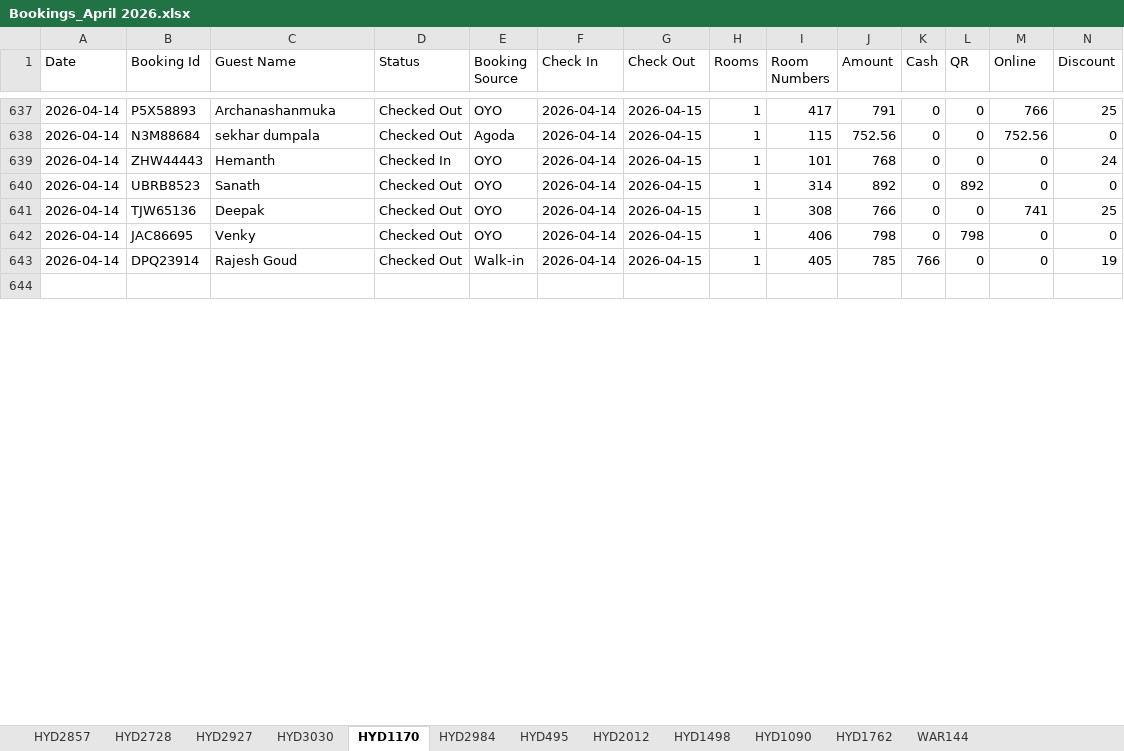
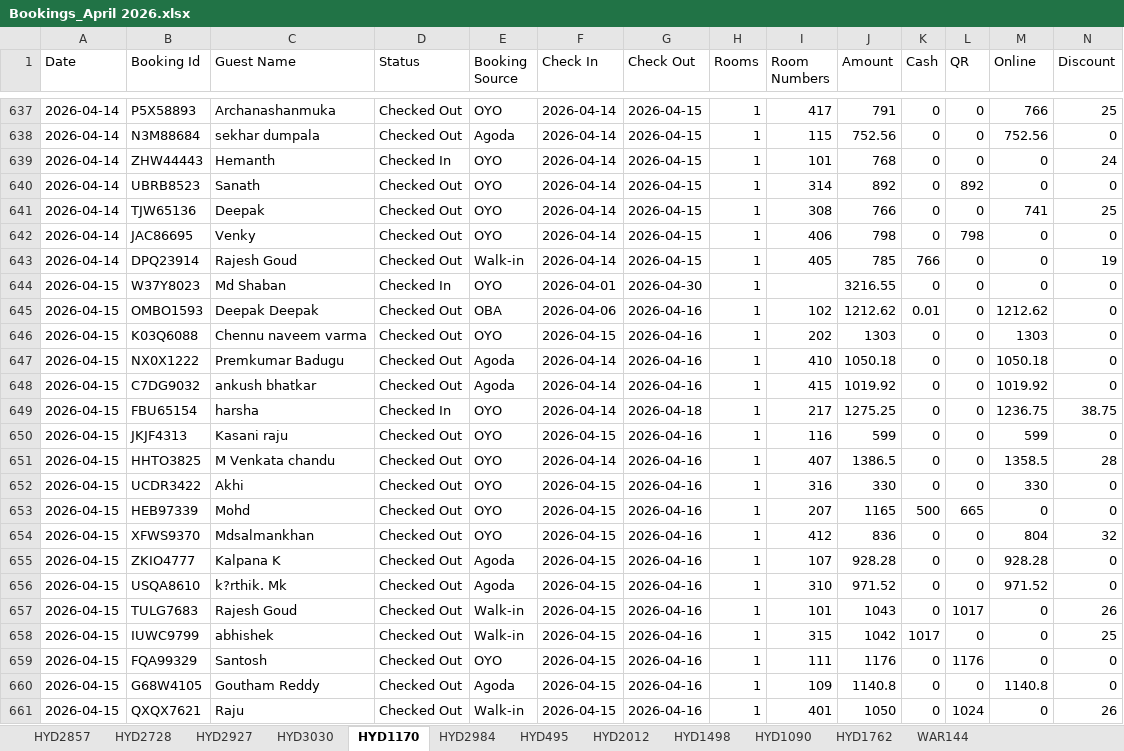
Before and after one commit to propertiesgrouphyd-manager/reports, an Excel workbook: Bookings_April 2026.xlsx, sheet HYD1170, drawn as a sheet; only a part is shown, gaps mark what is left out; the shorter side is filled out with more unchanged rows; values as stored, in another font and other column widths than the file's, no cell formats; rows hold the shown columns only; the diff covers the shown part only; the diff names each change by its address in the sheet, - before the commit and + after, or states it on an @@ line.

```diff
--- a/Bookings_April 2026.xlsx (sheet HYD1170)
+++ b/Bookings_April 2026.xlsx (sheet HYD1170)
+row 644: 2026-04-15 | W37Y8023 | Md Shaban | Checked In | OYO | 2026-04-01 | 2026-04-30 | 1 |  | 3216.55 | 0 | 0 | 0 | 0
+row 645: 2026-04-15 | OMBO1593 | Deepak Deepak | Checked Out | OBA | 2026-04-06 | 2026-04-16 | 1 | 102 | 1212.62 | 0.01 | 0 | 1212.62 | 0
+row 646: 2026-04-15 | K03Q6088 | Chennu naveem varma | Checked Out | OYO | 2026-04-15 | 2026-04-16 | 1 | 202 | 1303 | 0 | 0 | 1303 | 0
+row 647: 2026-04-15 | NX0X1222 | Premkumar Badugu | Checked Out | Agoda | 2026-04-14 | 2026-04-16 | 1 | 410 | 1050.18 | 0 | 0 | 1050.18 | 0
+row 648: 2026-04-15 | C7DG9032 | ankush bhatkar | Checked Out | Agoda | 2026-04-14 | 2026-04-16 | 1 | 415 | 1019.92 | 0 | 0 | 1019.92 | 0
+row 649: 2026-04-15 | FBU65154 | harsha | Checked In | OYO | 2026-04-14 | 2026-04-18 | 1 | 217 | 1275.25 | 0 | 0 | 1236.75 | 38.75
+row 650: 2026-04-15 | JKJF4313 | Kasani raju | Checked Out | OYO | 2026-04-15 | 2026-04-16 | 1 | 116 | 599 | 0 | 0 | 599 | 0
+row 651: 2026-04-15 | HHTO3825 | M Venkata chandu | Checked Out | OYO | 2026-04-14 | 2026-04-16 | 1 | 407 | 1386.5 | 0 | 0 | 1358.5 | 28
+row 652: 2026-04-15 | UCDR3422 | Akhi | Checked Out | OYO | 2026-04-15 | 2026-04-16 | 1 | 316 | 330 | 0 | 0 | 330 | 0
+row 653: 2026-04-15 | HEB97339 | Mohd | Checked Out | OYO | 2026-04-15 | 2026-04-16 | 1 | 207 | 1165 | 500 | 665 | 0 | 0
+row 654: 2026-04-15 | XFWS9370 | Mdsalmankhan | Checked Out | OYO | 2026-04-15 | 2026-04-16 | 1 | 412 | 836 | 0 | 0 | 804 | 32
+row 655: 2026-04-15 | ZKIO4777 | Kalpana K | Checked Out | Agoda | 2026-04-15 | 2026-04-16 | 1 | 107 | 928.28 | 0 | 0 | 928.28 | 0
+row 656: 2026-04-15 | USQA8610 | k?rthik. Mk | Checked Out | Agoda | 2026-04-15 | 2026-04-16 | 1 | 310 | 971.52 | 0 | 0 | 971.52 | 0
+row 657: 2026-04-15 | TULG7683 | Rajesh Goud | Checked Out | Walk-in | 2026-04-15 | 2026-04-16 | 1 | 101 | 1043 | 0 | 1017 | 0 | 26
+row 658: 2026-04-15 | IUWC9799 | abhishek | Checked Out | Walk-in | 2026-04-15 | 2026-04-16 | 1 | 315 | 1042 | 1017 | 0 | 0 | 25
+row 659: 2026-04-15 | FQA99329 | Santosh | Checked Out | OYO | 2026-04-15 | 2026-04-16 | 1 | 111 | 1176 | 0 | 1176 | 0 | 0
+row 660: 2026-04-15 | G68W4105 | Goutham Reddy | Checked Out | Agoda | 2026-04-15 | 2026-04-16 | 1 | 109 | 1140.8 | 0 | 0 | 1140.8 | 0
+row 661: 2026-04-15 | QXQX7621 | Raju | Checked Out | Walk-in | 2026-04-15 | 2026-04-16 | 1 | 401 | 1050 | 0 | 1024 | 0 | 26
```
Also changed, not shown: 31 added rows, 3 removed rows and 40 edited cells elsewhere in this sheet, sheet HYD2984, sheet HYD2728, sheet HYD495, sheet HYD2927, sheet CONSOLIDATED STATISTICS, sheet HYD2857, 6 more sheets, cell formats.
